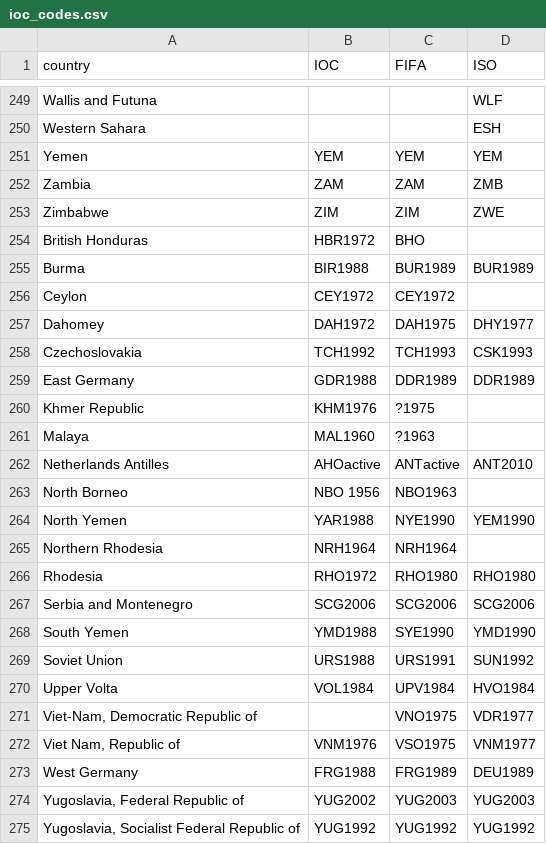
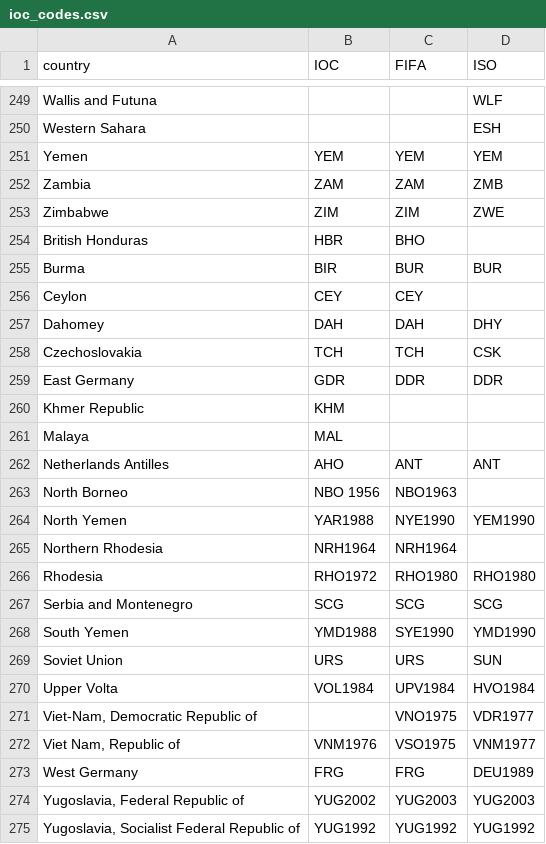
Before and after one commit to PreyMaTU/GraphDrawing-24S, a CSV file: data/ioc_codes.csv, drawn as a sheet; only a part is shown, gaps mark what is left out; the diff covers the shown part only.

```diff
--- a/data/ioc_codes.csv
+++ b/data/ioc_codes.csv
@@ -253,11 +253,11 @@ Zambia,ZAM,ZAM,ZMB
 Zimbabwe,ZIM,ZIM,ZWE
-British Honduras,HBR1972,BHO,
-Burma,BIR1988,BUR1989,BUR1989
-Ceylon,CEY1972,CEY1972,
-Dahomey,DAH1972,DAH1975,DHY1977
-Czechoslovakia,TCH1992,TCH1993,CSK1993
-East Germany,GDR1988,DDR1989,DDR1989
-Khmer Republic,KHM1976,?1975,
-Malaya,MAL1960,?1963,
-Netherlands Antilles,AHOactive,ANTactive,ANT2010
+British Honduras,HBR,BHO,
+Burma,BIR,BUR,BUR
+Ceylon,CEY,CEY,
+Dahomey,DAH,DAH,DHY
+Czechoslovakia,TCH,TCH,CSK
+East Germany,GDR,DDR,DDR
+Khmer Republic,KHM,,
+Malaya,MAL,,
+Netherlands Antilles,AHO,ANT,ANT
 North Borneo,NBO 1956,NBO1963,
@@ -266,5 +266,5 @@ Northern Rhodesia,NRH1964,NRH1964,
 Rhodesia,RHO1972,RHO1980,RHO1980
-Serbia and Montenegro,SCG2006,SCG2006,SCG2006
+Serbia and Montenegro,SCG,SCG,SCG
 South Yemen,YMD1988,SYE1990,YMD1990
-Soviet Union,URS1988,URS1991,SUN1992
+Soviet Union,URS,URS,SUN
 Upper Volta,VOL1984,UPV1984,HVO1984
@@ -272,3 +272,3 @@ Upper Volta,VOL1984,UPV1984,HVO1984
 "Viet Nam, Republic of",VNM1976,VSO1975,VNM1977
-West Germany,FRG1988,FRG1989,DEU1989
+West Germany,FRG,FRG,DEU1989
 "Yugoslavia, Federal Republic of",YUG2002,YUG2003,YUG2003
```
Also changed, not shown: 3 edited cells elsewhere in this file, data/gdp_per_capita.csv.
